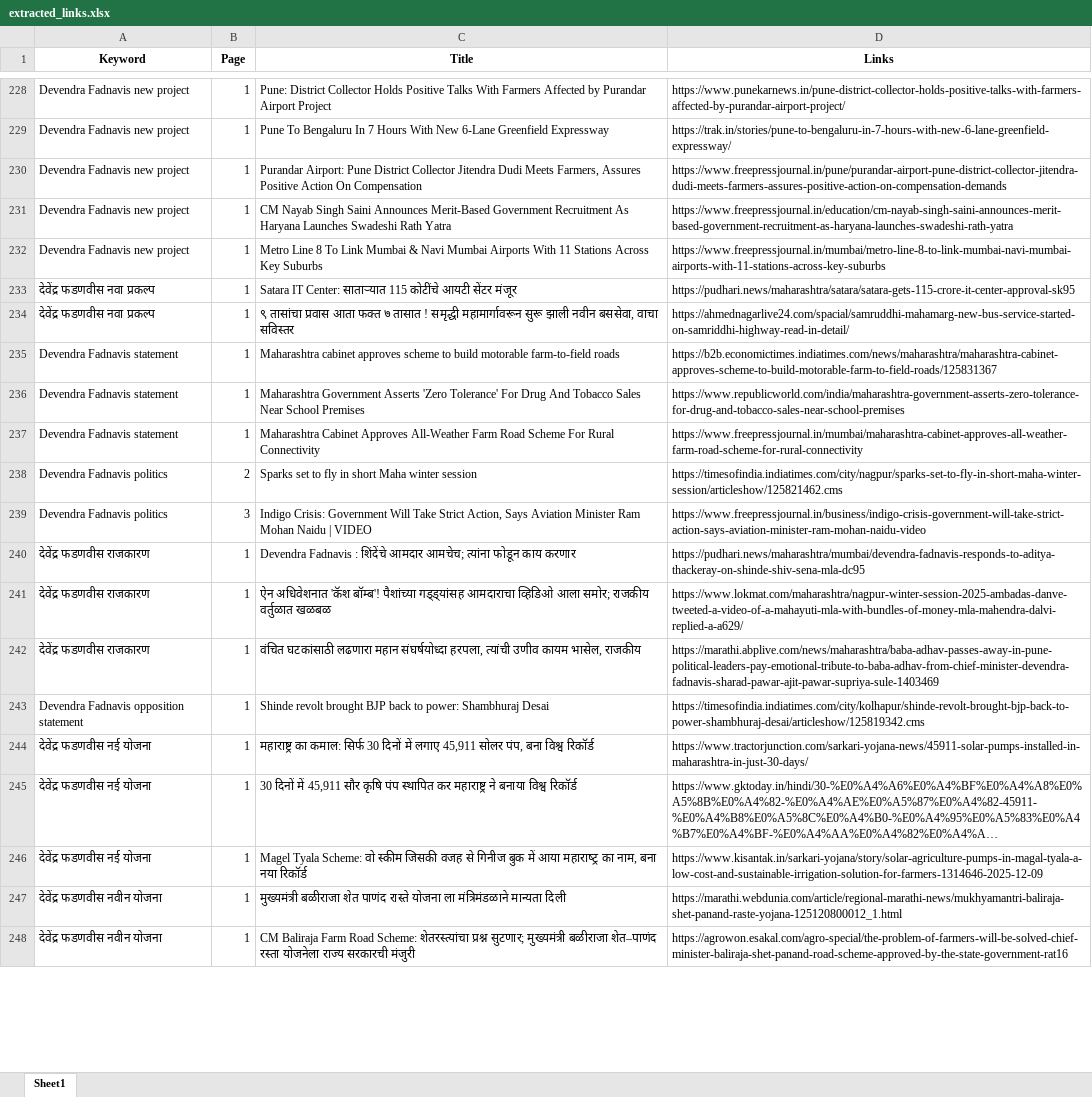
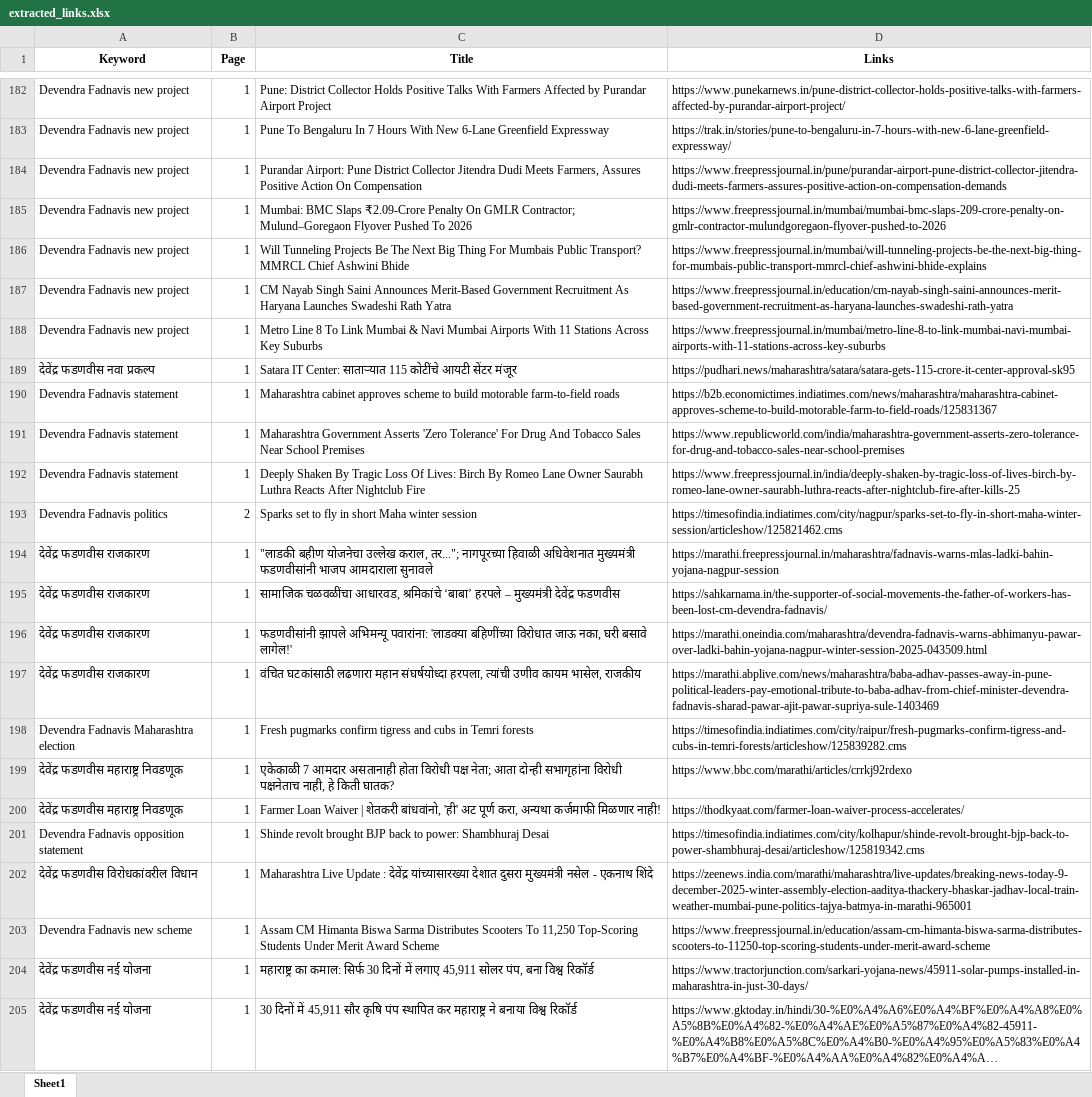
Before and after one commit to TheStrelemaLLP/Media-Monitoring-Pipeline, an Excel workbook: Output/Devendra Fadnavis/extracted_links.xlsx, sheet Sheet1, drawn as a sheet; only a part is shown, gaps mark what is left out; the shorter side is filled out with more unchanged rows; long unchanged cells end in …; values as stored, in another font and other column widths than the file's, no borders; removed rows and columns are numbered as before the commit, all else as after; the diff covers the shown part only; the diff names each change by its address in the sheet, - before the commit and + after, or states it on an @@ line.

```diff
--- a/Output/Devendra Fadnavis/extracted_links.xlsx (sheet Sheet1)
+++ b/Output/Devendra Fadnavis/extracted_links.xlsx (sheet Sheet1)
+row 185: Devendra Fadnavis new project | 1 | Mumbai: BMC Slaps ₹2.09-Crore Penalty On GMLR Contractor; Mulund–Goregaon Flyover Pushed To 2026 | https://www.freepressjournal.in/mumbai/mumbai-bmc-slaps-209-crore-penalty-on-gmlr-contractor-mulundgoregaon-flyover-pushed-to-2026
+row 186: Devendra Fadnavis new project | 1 | Will Tunneling Projects Be The Next Big Thing For Mumbais Public Transport? MMRCL Chief Ashwini Bhide | https://www.freepressjournal.in/mumbai/will-tunneling-projects-be-the-next-big-thing-for-mumbais-public-transport-mmrcl-chief-ashwini-bhide-explains
-row 234: देवेंद्र फडणवीस नवा प्रकल्प | 1 | ९ तासांचा प्रवास आता फक्त ७ तासात ! समृद्धी महामार्गावरून सुरू झाली नवीन बससेवा, वाचा सविस्तर | https://ahmednagarlive24.com/spacial/samruddhi-mahamarg-new-bus-service-started-on-samriddhi-highway-read-in-detail/
-C192 (Title): Maharashtra Cabinet Approves All-Weather Farm Road Scheme For Rural Connectivity
+C192 (Title): Deeply Shaken By Tragic Loss Of Lives: Birch By Romeo Lane Owner Saurabh Luthra Reacts After Nightclub Fire
-D192 (Links): https://www.freepressjournal.in/mumbai/maharashtra-cabinet-approves-all-weather-farm-road-scheme-for-rural-connectivity
+D192 (Links): https://www.freepressjournal.in/india/deeply-shaken-by-tragic-loss-of-lives-birch-by-romeo-lane-owner-saurabh-luthra-reacts-after-nightclub-fire-after-kills-25
-row 239: Devendra Fadnavis politics | 3 | Indigo Crisis: Government Will Take Strict Action, Says Aviation Minister Ram Mohan Naidu | VIDEO | https://www.freepressjournal.in/business/indigo-crisis-government-will-take-strict-action-says-aviation-minister-ram-mohan-naidu-video
-C194 (Title): Devendra Fadnavis : शिंदेंचे आमदार आमचेच; त्यांना फोडून काय करणार
+C194 (Title): "लाडकी बहीण योजनेचा उल्लेख कराल, तर..."; नागपूरच्या हिवाळी अधिवेशनात मुख्यमंत्री फडणवीसांनी भाजप आमदाराला सुनावले
-D194 (Links): https://pudhari.news/maharashtra/mumbai/devendra-fadnavis-responds-to-aditya-thackeray-on-shinde-shiv-sena-mla-dc95
+D194 (Links): https://marathi.freepressjournal.in/maharashtra/fadnavis-warns-mlas-ladki-bahin-yojana-nagpur-session
+row 195: देवेंद्र फडणवीस राजकारण | 1 | सामाजिक चळवळींचा आधारवड, श्रमिकांचे ‘बाबा’ हरपले – मुख्यमंत्री देवेंद्र फडणवीस | https://sahkarnama.in/the-supporter-of-social-movements-the-father-of-workers-has-been-lost-cm-devendra-fadnavis/
-C196 (Title): ऐन अधिवेशनात 'कॅश बॉम्ब'! पैशांच्या गड्ड्यांसह आमदाराचा व्हिडिओ आला समोर; राजकीय वर्तुळात खळबळ
+C196 (Title): फडणवीसांनी झापले अभिमन्यू पवारांना: 'लाडक्या बहिणींच्या विरोधात जाऊ नका, घरी बसावे लागेल!'
-D196 (Links): https://www.lokmat.com/maharashtra/nagpur-winter-session-2025-ambadas-danve-tweeted-a-video-of-a-mahayuti-mla-with-bundles-of-money-mla-mahendra-dalvi-replied-a-a629/
+D196 (Links): https://marathi.oneindia.com/maharashtra/devendra-fadnavis-warns-abhimanyu-pawar-over-ladki-bahin-yojana-nagpur-winter-session-2025-043509.html
+row 198: Devendra Fadnavis Maharashtra election | 1 | Fresh pugmarks confirm tigress and cubs in Temri forests | https://timesofindia.indiatimes.com/city/raipur/fresh-pugmarks-confirm-tigress-and-cubs-in-temri-forests/articleshow/125839282.cms
+row 199: देवेंद्र फडणवीस महाराष्ट्र निवडणूक | 1 | एकेकाळी 7 आमदार असतानाही होता विरोधी पक्ष नेता; आता दोन्ही सभागृहांना विरोधी पक्षनेताच नाही, हे किती घातक? | https://www.bbc.com/marathi/articles/crrkj92rdexo
+row 200: देवेंद्र फडणवीस महाराष्ट्र निवडणूक | 1 | Farmer Loan Waiver | शेतकरी बांधवांनो, 'ही' अट पूर्ण करा, अन्यथा कर्जमाफी मिळणार नाही! | https://thodkyaat.com/farmer-loan-waiver-process-accelerates/
+row 202: देवेंद्र फडणवीस विरोधकांवरील विधान | 1 | Maharashtra Live Update : देवेंद्र यांच्यासारख्या देशात दुसरा मुख्यमंत्री नसेल - एकनाथ शिंदे | https://zeenews.india.com/marathi/maharashtra/live-updates/breaking-news-today-9-december-2025-winter-assembly-election-aaditya-thackery-bhaskar-jadhav-local-train-weather-mumbai-pune-politics-tajya-batmya-in-marathi-965001
+row 203: Devendra Fadnavis new scheme | 1 | Assam CM Himanta Biswa Sarma Distributes Scooters To 11,250 Top-Scoring Students Under Merit Award Scheme | https://www.freepressjournal.in/education/assam-cm-himanta-biswa-sarma-distributes-scooters-to-11250-top-scoring-students-under-merit-award-scheme
```
Also changed, not shown: 95 added rows, 144 removed rows, 1 moved row and 75 edited cells elsewhere in this sheet, Output/Devendra Fadnavis/extracted_links_Devendra Fadnavis_failed_links.xlsx, 3 other files.
